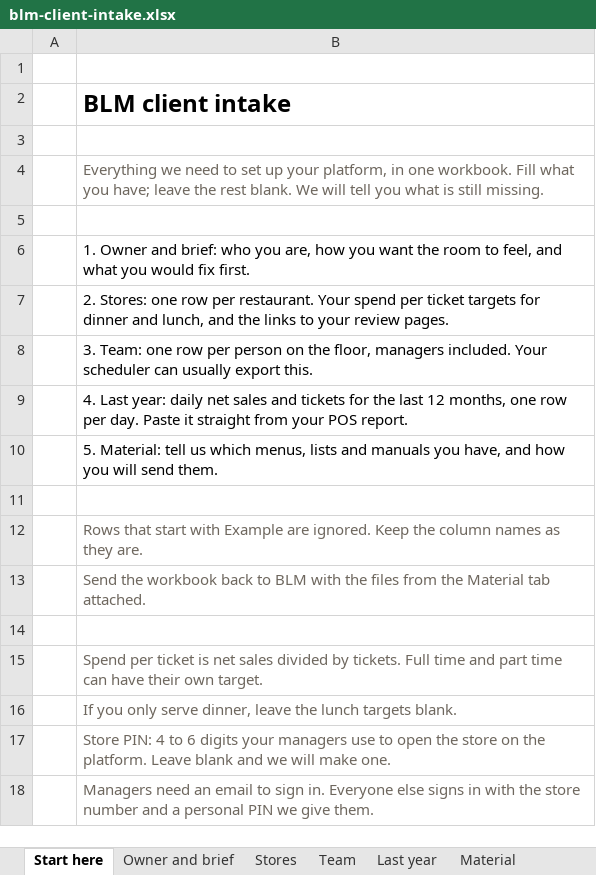
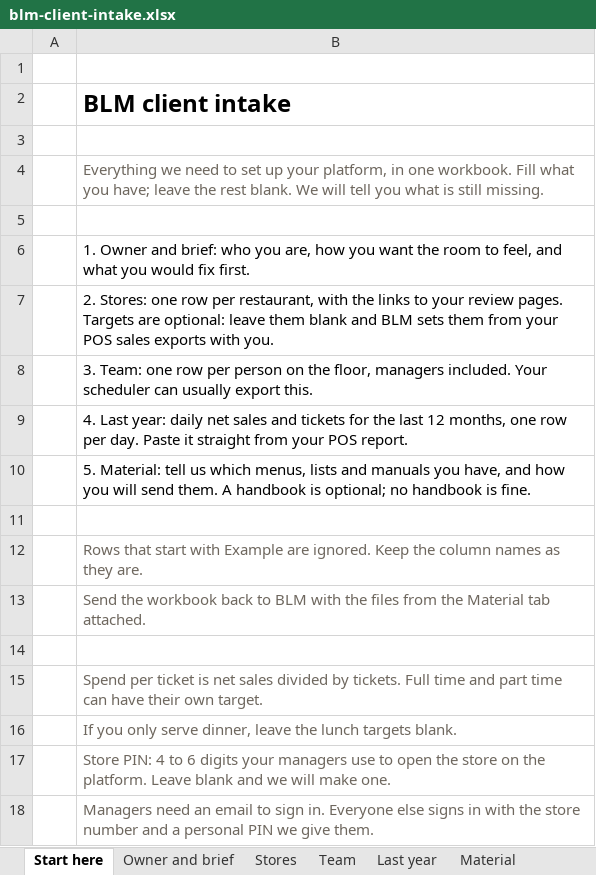
Before and after one commit to jmrt39/blm-platform, an Excel workbook: packages/web/public/templates/blm-client-intake.xlsx, sheet Start here, drawn as a sheet; values as stored, in another font and other column widths than the file's, no borders; the diff names each change by its address in the sheet, - before the commit and + after, or states it on an @@ line.

Commit message:
Standard program written for each house; sample menu and bar check; handbook and steps of service optional; targets from POS history

```diff
--- a/packages/web/public/templates/blm-client-intake.xlsx (sheet Start here)
+++ b/packages/web/public/templates/blm-client-intake.xlsx (sheet Start here)
-B7: …row per restaurant. Your spend per ticket targets for dinner and lunch, and the links to your review pages.
+B7: …row per restaurant, with the links to your review pages. Targets are optional: leave them blank and BLM sets them from your POS sales exports with you.
-B10: …send them.
+B10: …send them. A handbook is optional; no handbook is fine.
```
Also changed, not shown: sheet Material, sheet Stores, 11 other files.
